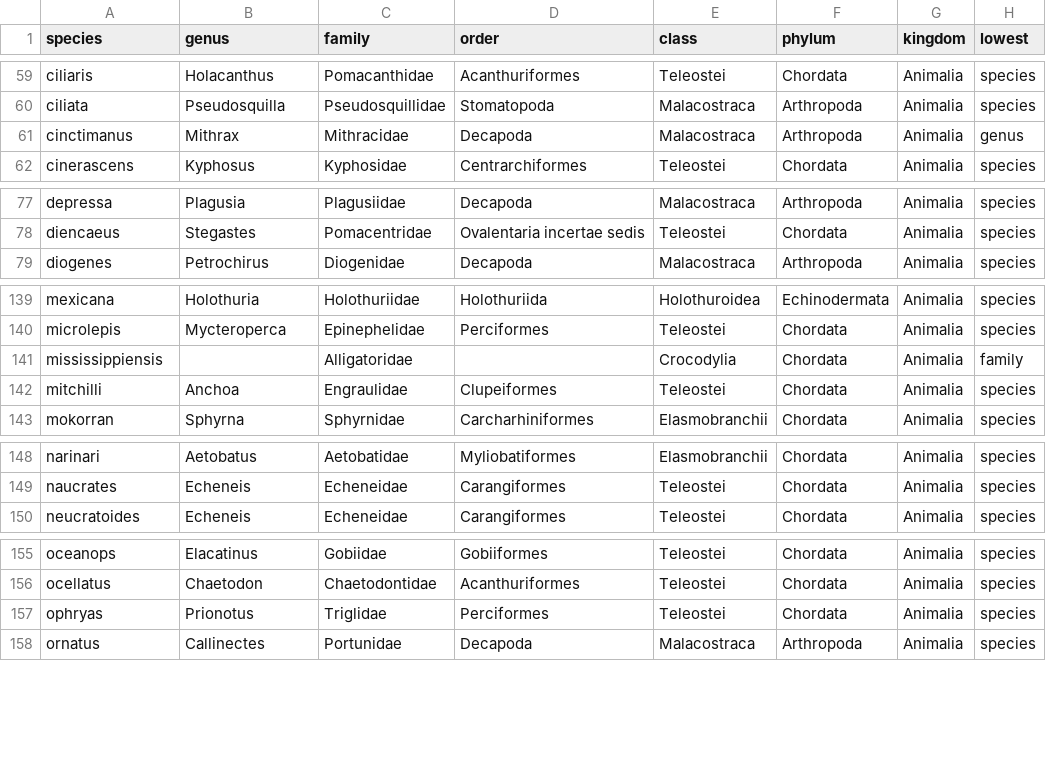
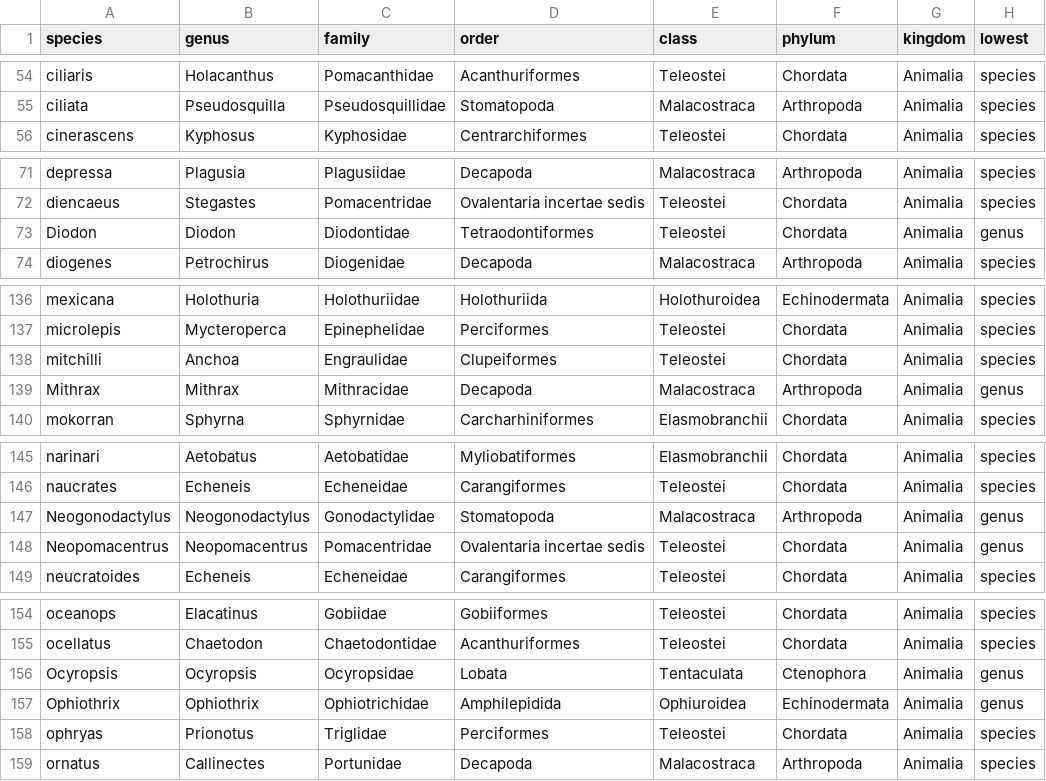
Before and after one commit to wahoobay/ai, a CSV file: assets/taxonomy.csv, drawn as a sheet; only a part is shown, gaps mark what is left out; the diff covers the shown part only.

```diff
--- a/assets/taxonomy.csv
+++ b/assets/taxonomy.csv
@@ -60,3 +55,2 @@ ciliaris,Holacanthus,Pomacanthidae,Acanthuriformes,Teleostei,Chordata,Animalia,s
 ciliata,Pseudosquilla,Pseudosquillidae,Stomatopoda,Malacostraca,Arthropoda,Animalia,species
-cinctimanus,Mithrax,Mithracidae,Decapoda,Malacostraca,Arthropoda,Animalia,genus
 cinerascens,Kyphosus,Kyphosidae,Centrarchiformes,Teleostei,Chordata,Animalia,species
@@ -78,2 +72,3 @@ depressa,Plagusia,Plagusiidae,Decapoda,Malacostraca,Arthropoda,Animalia,species
 diencaeus,Stegastes,Pomacentridae,Ovalentaria incertae sedis,Teleostei,Chordata,Animalia,species
+Diodon,Diodon,Diodontidae,Tetraodontiformes,Teleostei,Chordata,Animalia,genus
 diogenes,Petrochirus,Diogenidae,Decapoda,Malacostraca,Arthropoda,Animalia,species
@@ -140,4 +137,4 @@ mexicana,Holothuria,Holothuriidae,Holothuriida,Holothuroidea,Echinodermata,Anima
 microlepis,Mycteroperca,Epinephelidae,Perciformes,Teleostei,Chordata,Animalia,species
-mississippiensis,,Alligatoridae,,Crocodylia,Chordata,Animalia,family
 mitchilli,Anchoa,Engraulidae,Clupeiformes,Teleostei,Chordata,Animalia,species
+Mithrax,Mithrax,Mithracidae,Decapoda,Malacostraca,Arthropoda,Animalia,genus
 mokorran,Sphyrna,Sphyrnidae,Carcharhiniformes,Elasmobranchii,Chordata,Animalia,species
@@ -149,2 +146,4 @@ narinari,Aetobatus,Aetobatidae,Myliobatiformes,Elasmobranchii,Chordata,Animalia,
 naucrates,Echeneis,Echeneidae,Carangiformes,Teleostei,Chordata,Animalia,species
+Neogonodactylus,Neogonodactylus,Gonodactylidae,Stomatopoda,Malacostraca,Arthropoda,Animalia,genus
+Neopomacentrus,Neopomacentrus,Pomacentridae,Ovalentaria incertae sedis,Teleostei,Chordata,Animalia,genus
 neucratoides,Echeneis,Echeneidae,Carangiformes,Teleostei,Chordata,Animalia,species
@@ -156,2 +155,4 @@ oceanops,Elacatinus,Gobiidae,Gobiiformes,Teleostei,Chordata,Animalia,species
 ocellatus,Chaetodon,Chaetodontidae,Acanthuriformes,Teleostei,Chordata,Animalia,species
+Ocyropsis,Ocyropsis,Ocyropsidae,Lobata,Tentaculata,Ctenophora,Animalia,genus
+Ophiothrix,Ophiothrix,Ophiotrichidae,Amphilepidida,Ophiuroidea,Echinodermata,Animalia,genus
 ophryas,Prionotus,Triglidae,Perciformes,Teleostei,Chordata,Animalia,species
```
Also changed, not shown: 6 added rows and 10 removed rows elsewhere in this file, 1 other file.
